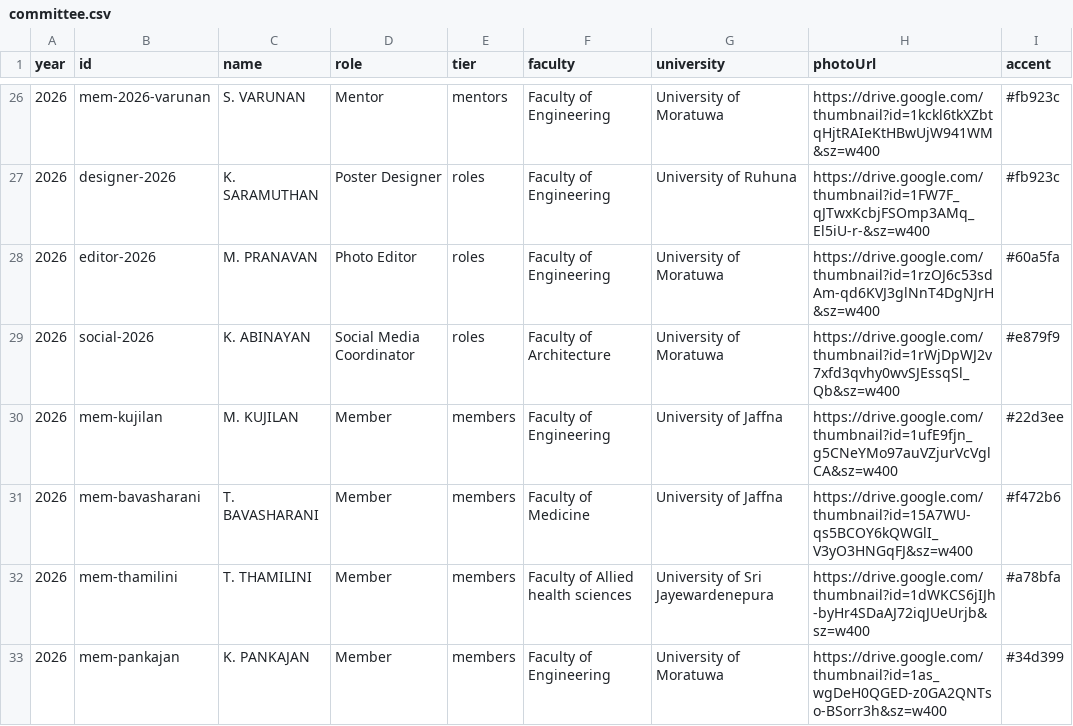
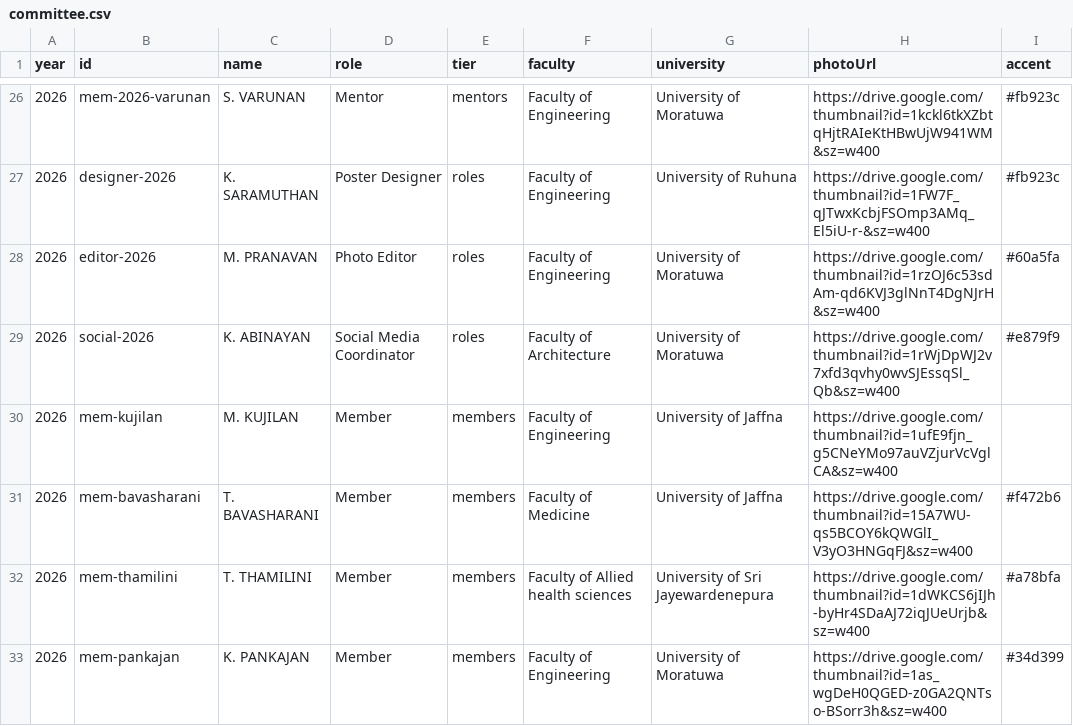
Before and after one commit to kmbusa-website/union-public, a CSV file: public/committee/committee.csv, drawn as a sheet; only a part is shown, gaps mark what is left out.

Commit message:
update commit

```diff
--- a/public/committee/committee.csv
+++ b/public/committee/committee.csv
@@ -29,3 +29,3 @@ year,id,name,role,tier,faculty,university,photoUrl,accent
 2026,social-2026,K. ABINAYAN,Social Media Coordinator,roles,Faculty of Architecture,University of Moratuwa,https://drive.google.com/thumbnail?id=1rWjDpWJ2v7xfd3qvhy0wvSJEssqSl_Qb&sz=w400,#e879f9
-2026,mem-kujilan,M. KUJILAN,Member,members,Faculty of Engineering,University of Jaffna,https://drive.google.com/thumbnail?id=1ufE9fjn_g5CNeYMo97auVZjurVcVglCA&sz=w400,#22d3ee
+2026,mem-kujilan,M. KUJILAN,Member,members,Faculty of Engineering,University of Jaffna,https://drive.google.com/thumbnail?id=1ufE9fjn_g5CNeYMo97auVZjurVcVglCA&sz=w400
 2026,mem-bavasharani,T. BAVASHARANI,Member,members,Faculty of Medicine,University of Jaffna,https://drive.google.com/thumbnail?id=15A7WU-qs5BCOY6kQWGlI_V3yO3HNGqFJ&sz=w400,#f472b6
```
